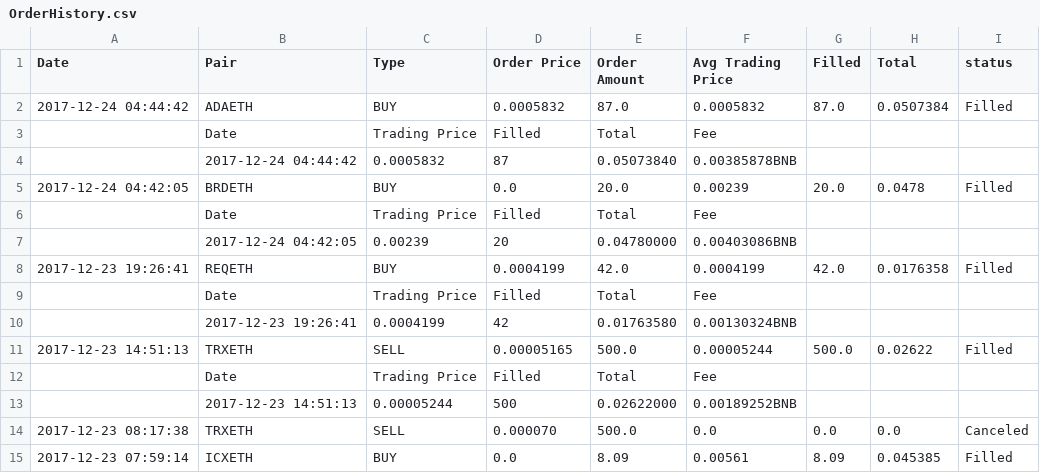
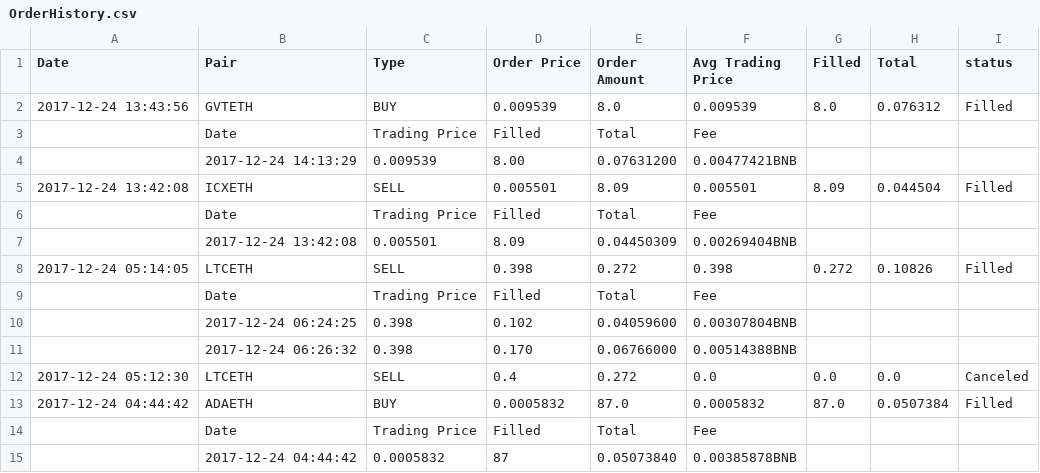
Before and after one commit to zhecht/bitcoin, a CSV file: static/zack/OrderHistory.csv, drawn as a sheet; only a part is shown; the shorter side is filled out with more unchanged rows; the diff names each change by its address in the sheet, - before the commit and + after, or states it on an @@ line.

```diff
--- a/static/zack/OrderHistory.csv
+++ b/static/zack/OrderHistory.csv
+row 2: 2017-12-24 13:43:56 | GVTETH | BUY | 0.009539 | 8.0 | 0.009539 | 8.0 | 0.076312 | Filled
+row 3:  | Date | Trading Price | Filled | Total | Fee
+row 4:  | 2017-12-24 14:13:29 | 0.009539 | 8.00 | 0.07631200 | 0.00477421BNB
+row 5: 2017-12-24 13:42:08 | ICXETH | SELL | 0.005501 | 8.09 | 0.005501 | 8.09 | 0.044504 | Filled
+row 6:  | Date | Trading Price | Filled | Total | Fee
+row 7:  | 2017-12-24 13:42:08 | 0.005501 | 8.09 | 0.04450309 | 0.00269404BNB
+row 8: 2017-12-24 05:14:05 | LTCETH | SELL | 0.398 | 0.272 | 0.398 | 0.272 | 0.10826 | Filled
+row 9:  | Date | Trading Price | Filled | Total | Fee
+row 10:  | 2017-12-24 06:24:25 | 0.398 | 0.102 | 0.04059600 | 0.00307804BNB
+row 11:  | 2017-12-24 06:26:32 | 0.398 | 0.170 | 0.06766000 | 0.00514388BNB
+row 12: 2017-12-24 05:12:30 | LTCETH | SELL | 0.4 | 0.272 | 0.0 | 0.0 | 0.0 | Canceled
```
Also changed, not shown: 1 other file.
